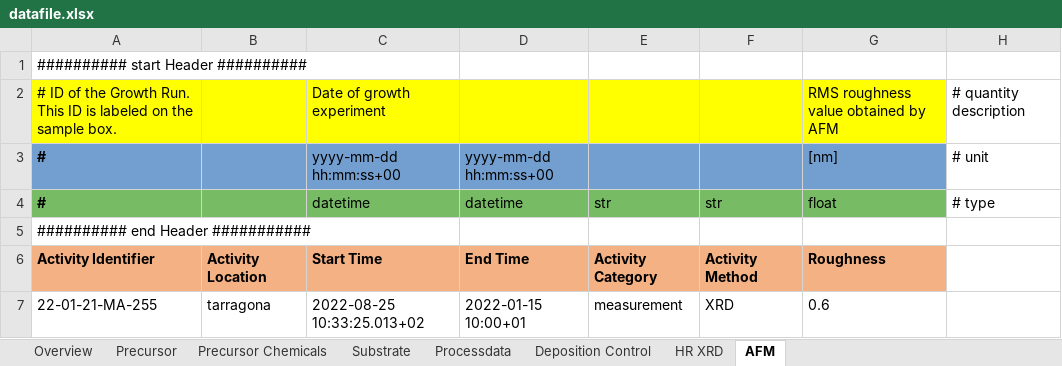
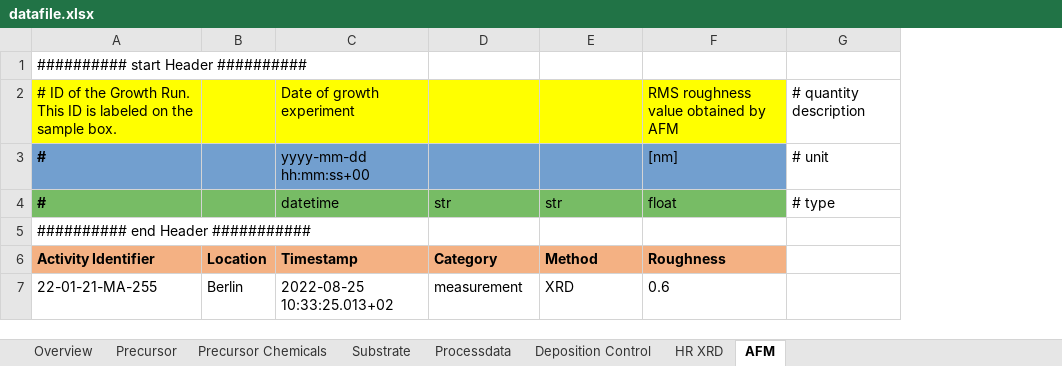
Before and after one commit to FAIRmat-NFDI/AreaA-data_modeling_and_schemas, an Excel workbook: movpe_STO/datafile.xlsx, sheet AFM, drawn as a sheet; values as stored, in another font and other column widths than the file's, no borders; removed rows and columns are numbered as before the commit, all else as after; the diff names each change by its address in the sheet, - before the commit and + after, or states it on an @@ line.

Commit message:
added Instrument link into Activity, updated the MOVPE_STO schema

```diff
--- a/movpe_STO/datafile.xlsx (sheet AFM)
+++ b/movpe_STO/datafile.xlsx (sheet AFM)
-column B, rows 6-7: Activity Location | tarragona
+column B, rows 6-7: Location | Berlin
-column D (datetime), row 3: yyyy-mm-dd hh:mm:ss+00; rows 6-7: End Time | 2022-01-15 10:00+01
-C6 (datetime): Start Time
+C6 (datetime): Timestamp
-D6 (str): Activity Category
+D6 (str): Category
-E6 (str): Activity Method
+E6 (str): Method
```
Also changed, not shown: sheet HR XRD, 4 other files.
